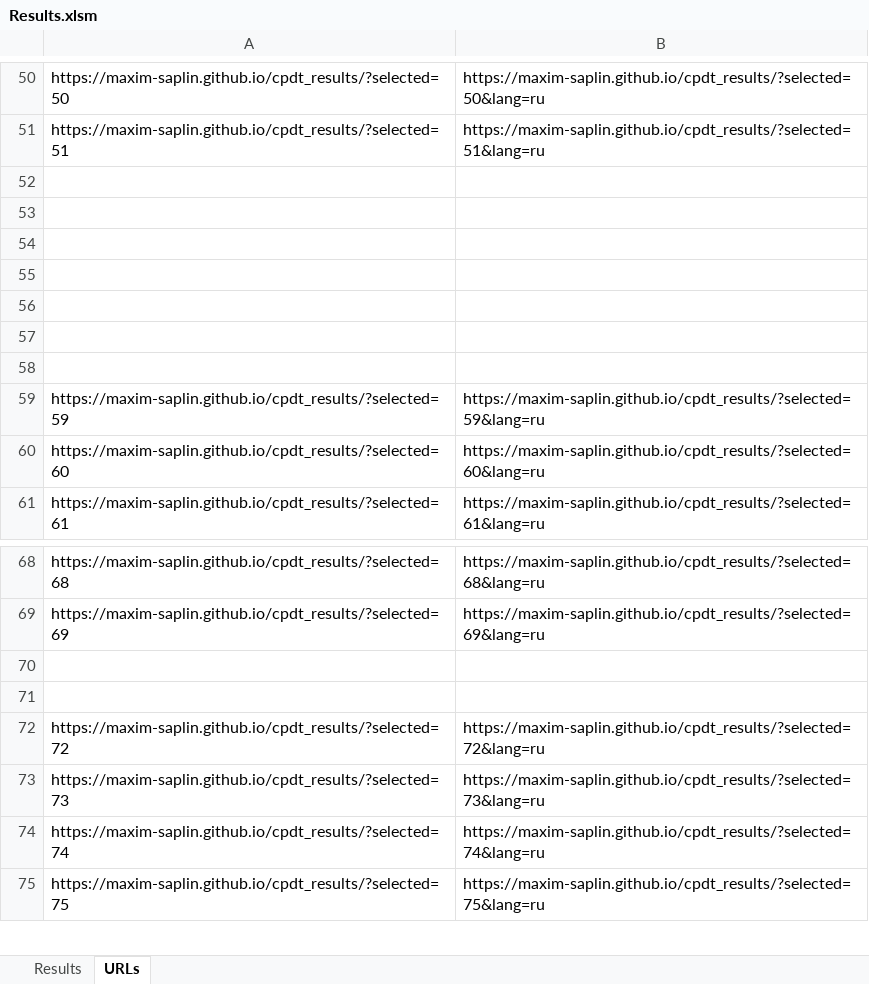
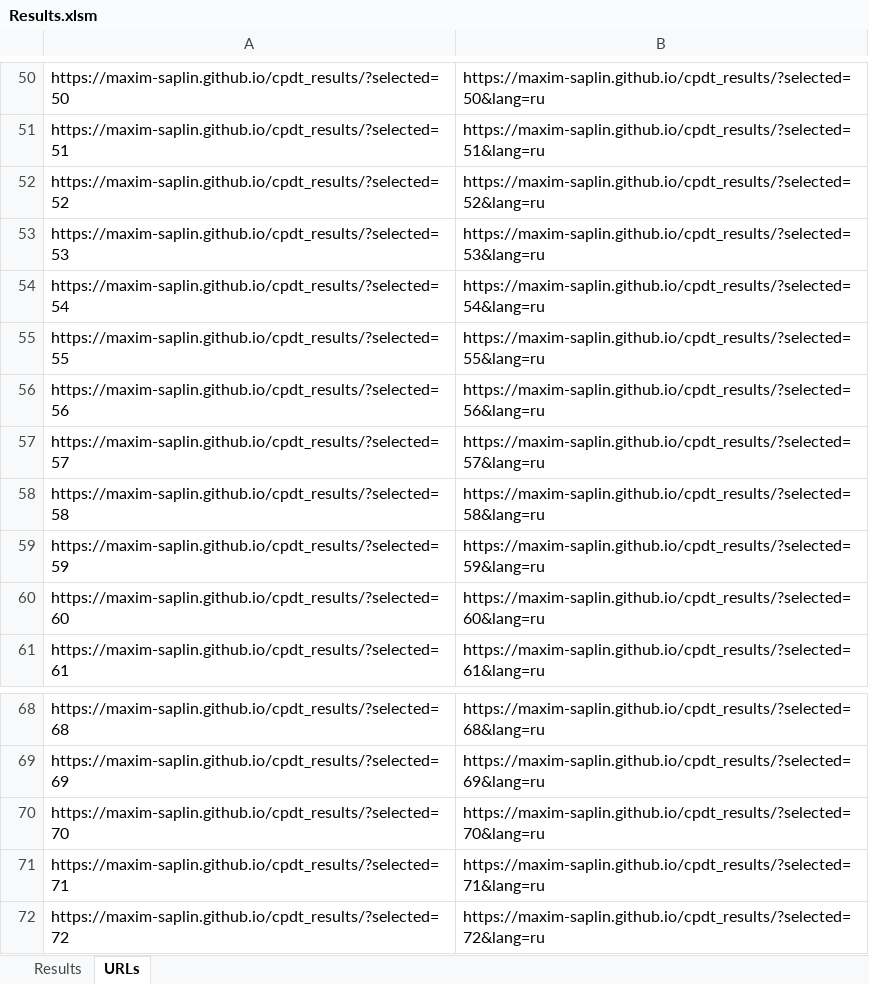
Before and after one commit to maxim-saplin/cpdt_results, an Excel workbook: Results.xlsm, sheet URLs, drawn as a sheet; only a part is shown, gaps mark what is left out; the shorter side is filled out with more unchanged rows; values as stored, in another font and other column widths than the file's, no borders; the diff names each change by its address in the sheet, - before the commit and + after, or states it on an @@ line.

Commit message:
Results

```diff
--- a/Results.xlsm (sheet URLs)
+++ b/Results.xlsm (sheet URLs)
-row 52: (empty)
+row 52: https://maxim-saplin.github.io/cpdt_results/?selected=52 | https://maxim-saplin.github.io/cpdt_results/?selected=52&lang=ru
-row 53: (empty)
+row 53: https://maxim-saplin.github.io/cpdt_results/?selected=53 | https://maxim-saplin.github.io/cpdt_results/?selected=53&lang=ru
-row 54: (empty)
+row 54: https://maxim-saplin.github.io/cpdt_results/?selected=54 | https://maxim-saplin.github.io/cpdt_results/?selected=54&lang=ru
-row 55: (empty)
+row 55: https://maxim-saplin.github.io/cpdt_results/?selected=55 | https://maxim-saplin.github.io/cpdt_results/?selected=55&lang=ru
-row 56: (empty)
+row 56: https://maxim-saplin.github.io/cpdt_results/?selected=56 | https://maxim-saplin.github.io/cpdt_results/?selected=56&lang=ru
-row 57: (empty)
+row 57: https://maxim-saplin.github.io/cpdt_results/?selected=57 | https://maxim-saplin.github.io/cpdt_results/?selected=57&lang=ru
-row 58: (empty)
+row 58: https://maxim-saplin.github.io/cpdt_results/?selected=58 | https://maxim-saplin.github.io/cpdt_results/?selected=58&lang=ru
-row 70: (empty)
+row 70: https://maxim-saplin.github.io/cpdt_results/?selected=70 | https://maxim-saplin.github.io/cpdt_results/?selected=70&lang=ru
-row 71: (empty)
+row 71: https://maxim-saplin.github.io/cpdt_results/?selected=71 | https://maxim-saplin.github.io/cpdt_results/?selected=71&lang=ru
```
Also changed, not shown: sheet Results, 3 other files.
